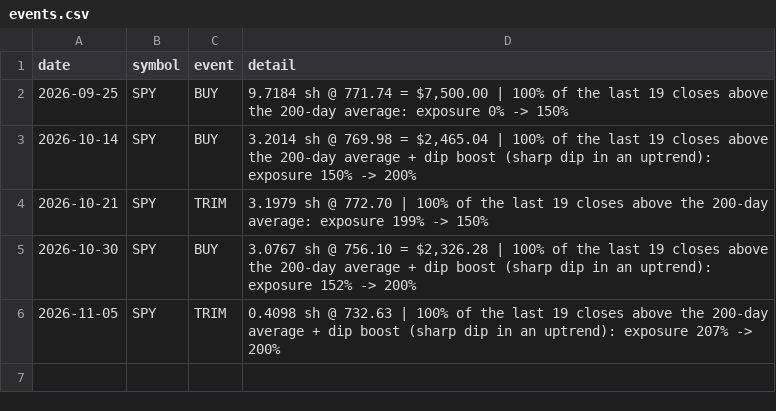
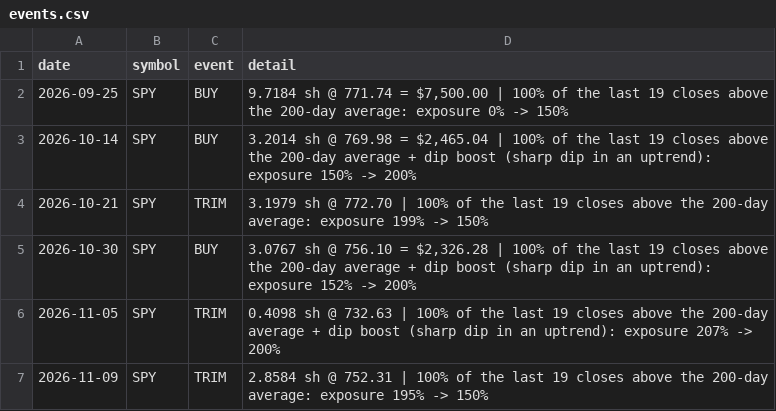
Before and after one commit to cashoutsav8-bit/stock-paper-bot, a CSV file: docs/strat_D/events.csv, drawn as a sheet; the diff names each change by its address in the sheet, - before the commit and + after, or states it on an @@ line.

```diff
--- a/docs/strat_D/events.csv
+++ b/docs/strat_D/events.csv
+row 7: 2026-11-09 | SPY | TRIM | 2.8584 sh @ 752.31 | 100% of the last 19 closes above the 200-day average: exposure 195% -> 150%
```
Also changed, not shown: docs/strat_A/equity.csv, docs/strat_A/events.csv, 8 other files.
